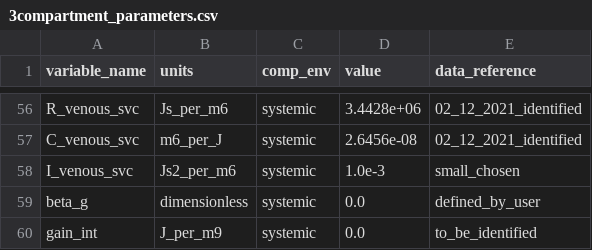
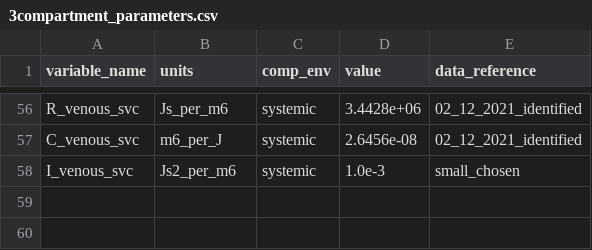
Before and after one commit to FinbarArgus/circulatory_autogen, a CSV file: generated_models/3compartment_parameters.csv, drawn as a sheet; only a part is shown, gaps mark what is left out.

Commit message:
modified gain_int and beta_g so they can be accessed globally

```diff
--- a/generated_models/3compartment_parameters.csv
+++ b/generated_models/3compartment_parameters.csv
@@ -58,3 +58 @@ C_venous_svc,m6_per_J,systemic,2.6456e-08,02_12_2021_identified
 I_venous_svc,Js2_per_m6,systemic,1.0e-3,small_chosen
-beta_g,dimensionless,systemic,0.0,defined_by_user
-gain_int,J_per_m9,systemic,0.0,to_be_identified
```
Also changed, not shown: generated_models/physiological_parameters.csv, generated_models/simple_physiological_parameters.csv, 17 other files.
